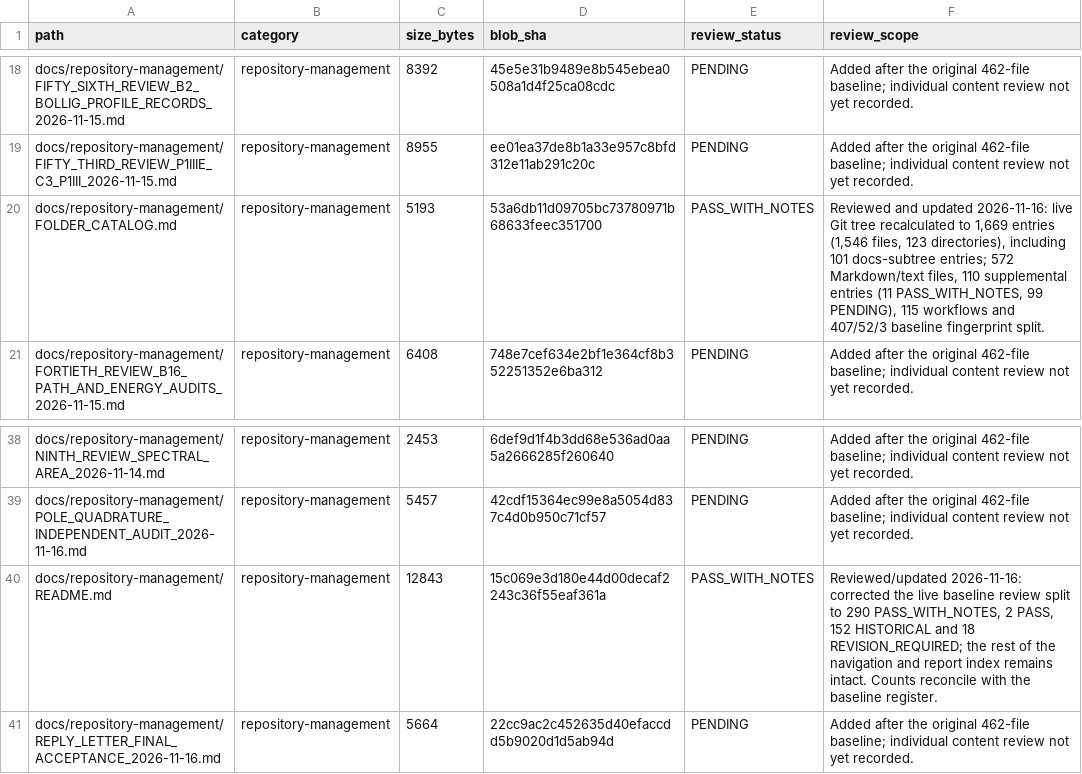
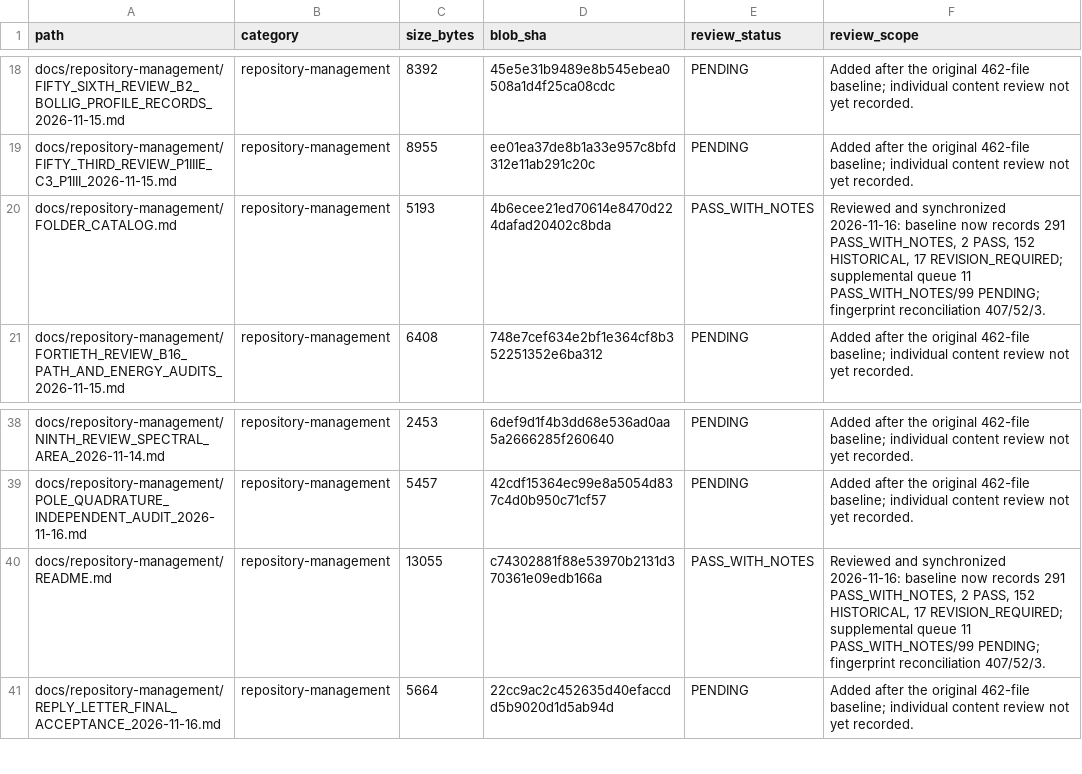
Before and after one commit to lm846802297-bit/axial-vector-review-response, a CSV file: docs/repository-management/SUPPLEMENTAL_DOCUMENT_AUDIT_REGISTER.csv, drawn as a sheet; only a part is shown, gaps mark what is left out.

```diff
--- a/docs/repository-management/SUPPLEMENTAL_DOCUMENT_AUDIT_REGISTER.csv
+++ b/docs/repository-management/SUPPLEMENTAL_DOCUMENT_AUDIT_REGISTER.csv
@@ -19,3 +19,3 @@ docs/repository-management/FIFTY_SIXTH_REVIEW_B2_BOLLIG_PROFILE_RECORDS_2026-11-
 docs/repository-management/FIFTY_THIRD_REVIEW_P1IIIE_C3_P1III_2026-11-15.md,repository-management,8955,ee01ea37de8b1a33e957c8bfd312e11ab291c20c,PENDING,Added after the original 462-file baseline; individual content review not yet recorded.
-docs/repository-management/FOLDER_CATALOG.md,repository-management,5193,53a6db11d09705bc73780971b68633feec351700,PASS_WITH_NOTES,"Reviewed and updated 2026-11-16: live Git tree recalculated to 1,669 entries (1,546 files, 123 directories), including 101 docs-subtree entries; 572 Markdown/text files, 110 supplemental entries (11 PASS_WITH_NOTES, 99 PENDING), 115 workflows and 407/52/3 baseline fingerprint split."
+docs/repository-management/FOLDER_CATALOG.md,repository-management,5193,4b6ecee21ed70614e8470d224dafad20402c8bda,PASS_WITH_NOTES,"Reviewed and synchronized 2026-11-16: baseline now records 291 PASS_WITH_NOTES, 2 PASS, 152 HISTORICAL, 17 REVISION_REQUIRED; supplemental queue 11 PASS_WITH_NOTES/99 PENDING; fingerprint reconciliation 407/52/3."
 docs/repository-management/FORTIETH_REVIEW_B16_PATH_AND_ENERGY_AUDITS_2026-11-15.md,repository-management,6408,748e7cef634e2bf1e364cf8b352251352e6ba312,PENDING,Added after the original 462-file baseline; individual content review not yet recorded.
@@ -39,3 +39,3 @@ docs/repository-management/NINTH_REVIEW_SPECTRAL_AREA_2026-11-14.md,repository-m
 docs/repository-management/POLE_QUADRATURE_INDEPENDENT_AUDIT_2026-11-16.md,repository-management,5457,42cdf15364ec99e8a5054d837c4d0b950c71cf57,PENDING,Added after the original 462-file baseline; individual content review not yet recorded.
-docs/repository-management/README.md,repository-management,12843,15c069e3d180e44d00decaf2243c36f55eaf361a,PASS_WITH_NOTES,"Reviewed/updated 2026-11-16: corrected the live baseline review split to 290 PASS_WITH_NOTES, 2 PASS, 152 HISTORICAL and 18 REVISION_REQUIRED; the rest of the navigation and report index remains intact. Counts reconcile with the baseline register."
+docs/repository-management/README.md,repository-management,13055,c74302881f88e53970b2131d370361e09edb166a,PASS_WITH_NOTES,"Reviewed and synchronized 2026-11-16: baseline now records 291 PASS_WITH_NOTES, 2 PASS, 152 HISTORICAL, 17 REVISION_REQUIRED; supplemental queue 11 PASS_WITH_NOTES/99 PENDING; fingerprint reconciliation 407/52/3."
 docs/repository-management/REPLY_LETTER_FINAL_ACCEPTANCE_2026-11-16.md,repository-management,5664,22cc9ac2c452635d40efaccdd5b9020d1d5ab94d,PENDING,Added after the original 462-file baseline; individual content review not yet recorded.
```
Also changed, not shown: docs/repository-management/DOCUMENT_AUDIT_REGISTER.csv, 4 other files.
